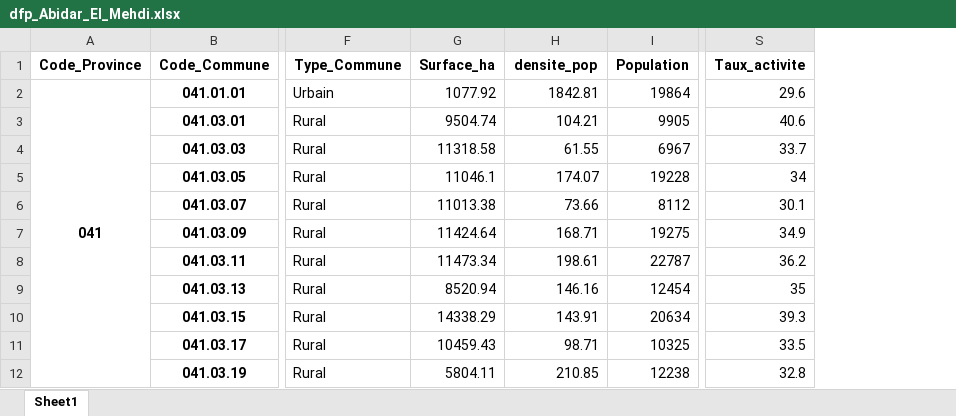
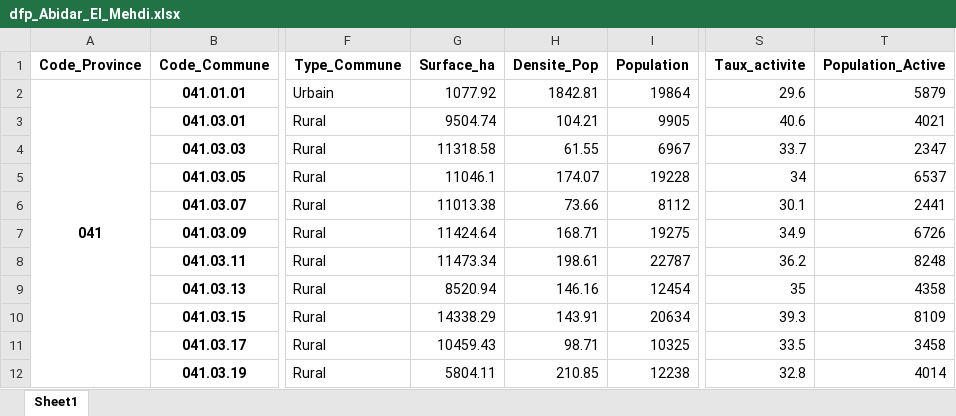
Before and after one commit to abidarelmehdi/moroccan-census-2004, an Excel workbook: data_python/dfp_Abidar_El_Mehdi.xlsx, sheet Sheet1, drawn as a sheet; only a part is shown, gaps mark what is left out; values as stored, in another font and other column widths than the file's, no borders; the diff names each change by its address in the sheet, - before the commit and + after, or states it on an @@ line.

```diff
--- a/data_python/dfp_Abidar_El_Mehdi.xlsx (sheet Sheet1)
+++ b/data_python/dfp_Abidar_El_Mehdi.xlsx (sheet Sheet1)
+column T (Population_Active), rows 2-12: 5879 | 4021 | 2347 | 6537 | 2441 | 6726 | 8248 | 4358 | 8109 | 3458 | 4014
-H1: densite_pop
+H1: Densite_Pop
```
Also changed, not shown: data_python/dfc_Abidar_El_Mehdi.xlsx, 1 other file.
